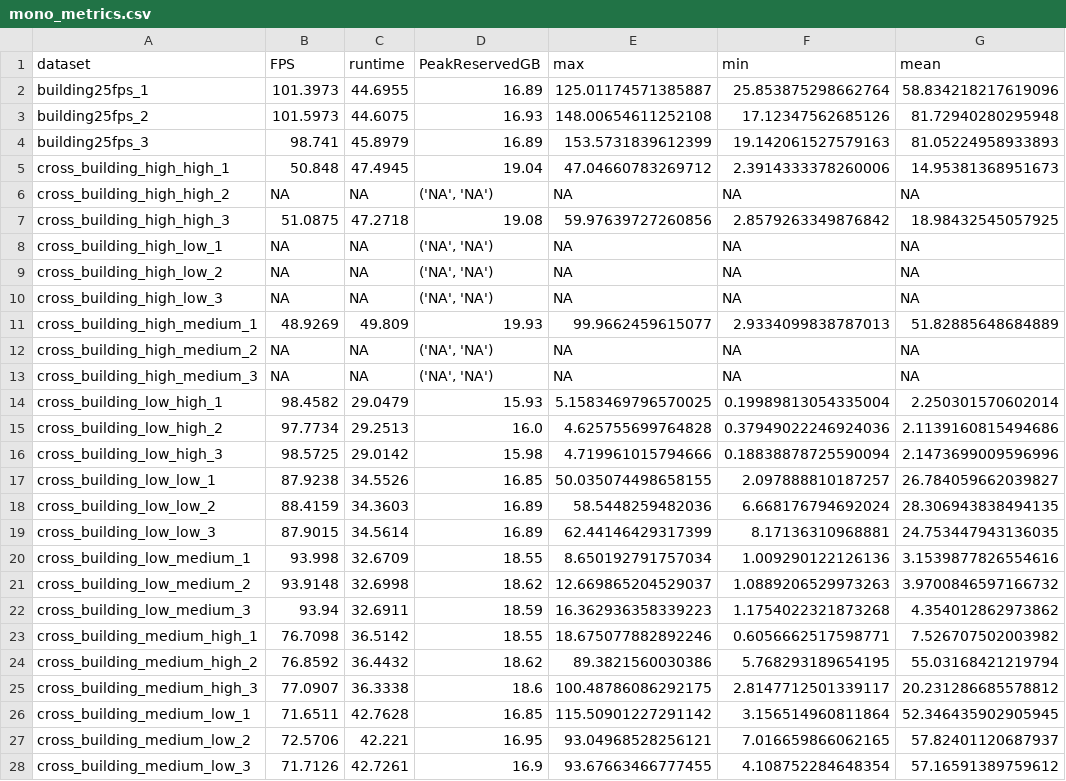
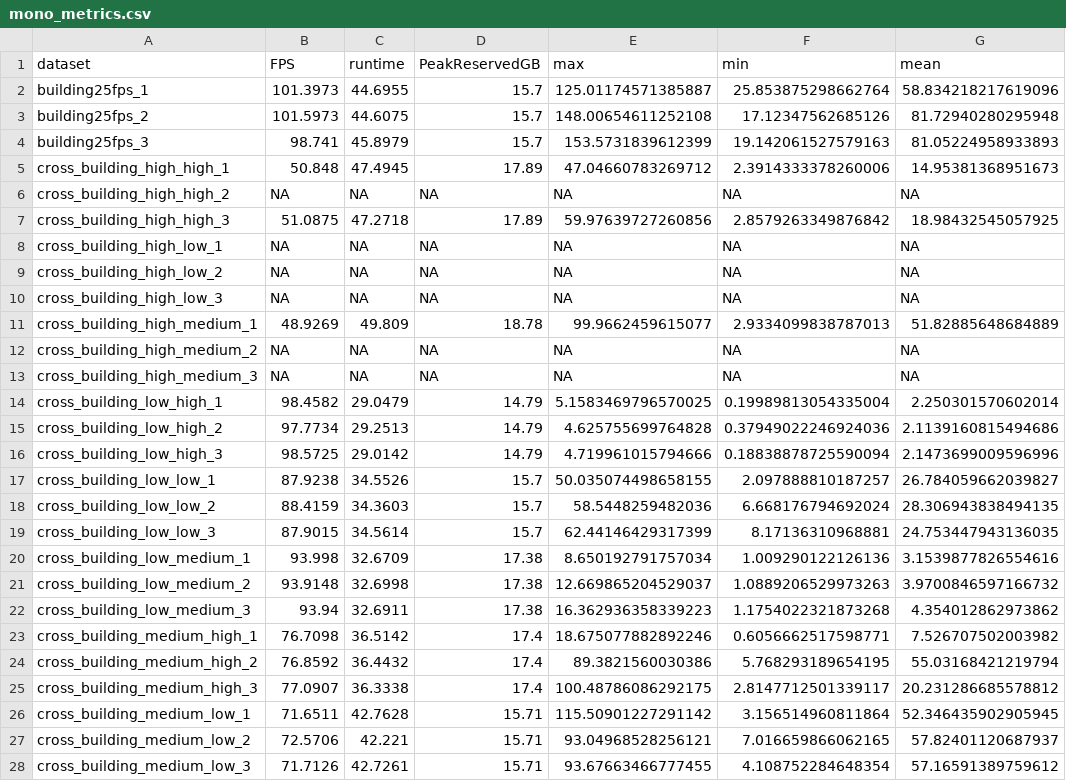
Before and after one commit to yuanzou608/AirSim-Visual-SLAM-Research-Toolkit, a CSV file: Benchmark/experiment_data/VGGT-SLAM/mono_metrics.csv, drawn as a sheet; only a part is shown; the diff covers the shown part only; the diff names each change by its address in the sheet, - before the commit and + after, or states it on an @@ line.

```diff
--- a/Benchmark/experiment_data/VGGT-SLAM/mono_metrics.csv
+++ b/Benchmark/experiment_data/VGGT-SLAM/mono_metrics.csv
-D2 (PeakReservedGB): 16.89
+D2 (PeakReservedGB): 15.7
-D3 (PeakReservedGB): 16.93
+D3 (PeakReservedGB): 15.7
-D4 (PeakReservedGB): 16.89
+D4 (PeakReservedGB): 15.7
-D5 (PeakReservedGB): 19.04
+D5 (PeakReservedGB): 17.89
-D6 (PeakReservedGB): ('NA', 'NA')
+D6 (PeakReservedGB): NA
-D7 (PeakReservedGB): 19.08
+D7 (PeakReservedGB): 17.89
-D8:D10 (PeakReservedGB): ('NA', 'NA')
+D8:D10 (PeakReservedGB): NA
-D11 (PeakReservedGB): 19.93
+D11 (PeakReservedGB): 18.78
-D12:D13 (PeakReservedGB): ('NA', 'NA')
+D12:D13 (PeakReservedGB): NA
-D14 (PeakReservedGB): 15.93
+D14 (PeakReservedGB): 14.79
-D15 (PeakReservedGB): 16.0
+D15 (PeakReservedGB): 14.79
-D16 (PeakReservedGB): 15.98
+D16 (PeakReservedGB): 14.79
-D17 (PeakReservedGB): 16.85
+D17 (PeakReservedGB): 15.7
-D18:D19 (PeakReservedGB): 16.89
+D18:D19 (PeakReservedGB): 15.7
-D20 (PeakReservedGB): 18.55
+D20 (PeakReservedGB): 17.38
-D21 (PeakReservedGB): 18.62
+D21 (PeakReservedGB): 17.38
-D22 (PeakReservedGB): 18.59
+D22 (PeakReservedGB): 17.38
-D23 (PeakReservedGB): 18.55
+D23 (PeakReservedGB): 17.4
-D24 (PeakReservedGB): 18.62
+D24 (PeakReservedGB): 17.4
-D25 (PeakReservedGB): 18.6
+D25 (PeakReservedGB): 17.4
-D26 (PeakReservedGB): 16.85
+D26 (PeakReservedGB): 15.71
-D27 (PeakReservedGB): 16.95
+D27 (PeakReservedGB): 15.71
-D28 (PeakReservedGB): 16.9
+D28 (PeakReservedGB): 15.71
```
Also changed, not shown: 117 edited cells elsewhere in this file, Benchmark/experiment_data/DROID-SLAM/mono_metrics.csv, Benchmark/experiment_data/DROID-SLAM/rgbd_metrics.csv, 27 other files.
